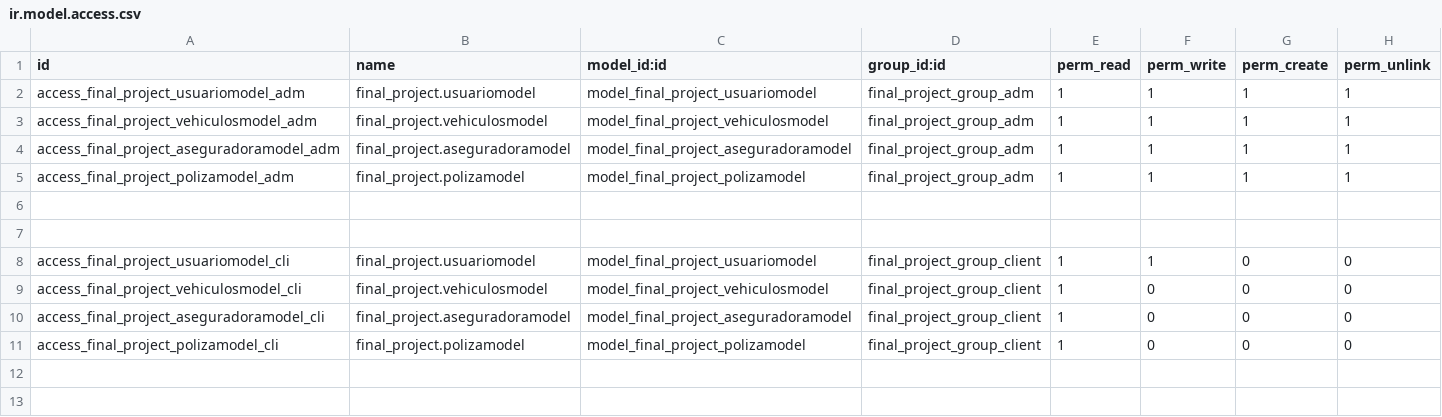
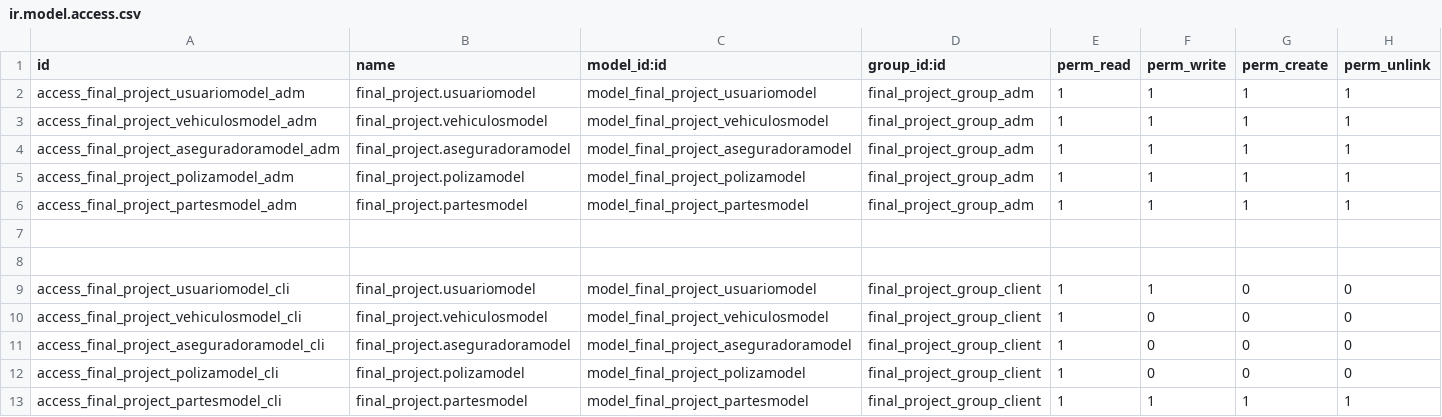
Before and after one commit to geniis82/FinalProject, a CSV file: security/ir.model.access.csv, drawn as a sheet.

```diff
--- a/security/ir.model.access.csv
+++ b/security/ir.model.access.csv
@@ -5,2 +5,3 @@ access_final_project_aseguradoramodel_adm,final_project.aseguradoramodel,model_f
 access_final_project_polizamodel_adm,final_project.polizamodel,model_final_project_polizamodel,final_project_group_adm,1,1,1,1
+access_final_project_partesmodel_adm,final_project.partesmodel,model_final_project_partesmodel,final_project_group_adm,1,1,1,1
 
@@ -11 +12,2 @@ access_final_project_aseguradoramodel_cli,final_project.aseguradoramodel,model_f
 access_final_project_polizamodel_cli,final_project.polizamodel,model_final_project_polizamodel,final_project_group_client,1,0,0,0
+access_final_project_partesmodel_cli,final_project.partesmodel,model_final_project_partesmodel,final_project_group_client,1,1,1,1
```
Also changed, not shown: 12 other files.
